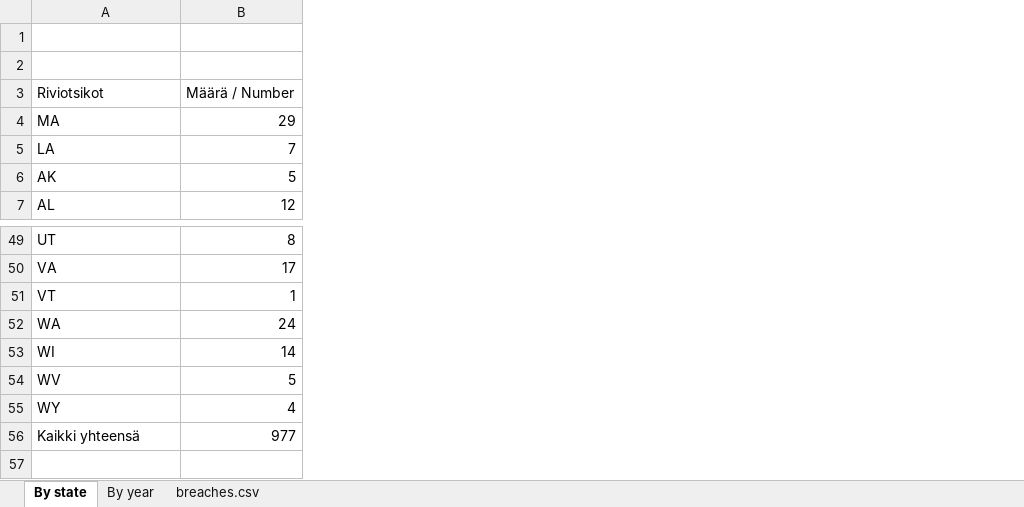
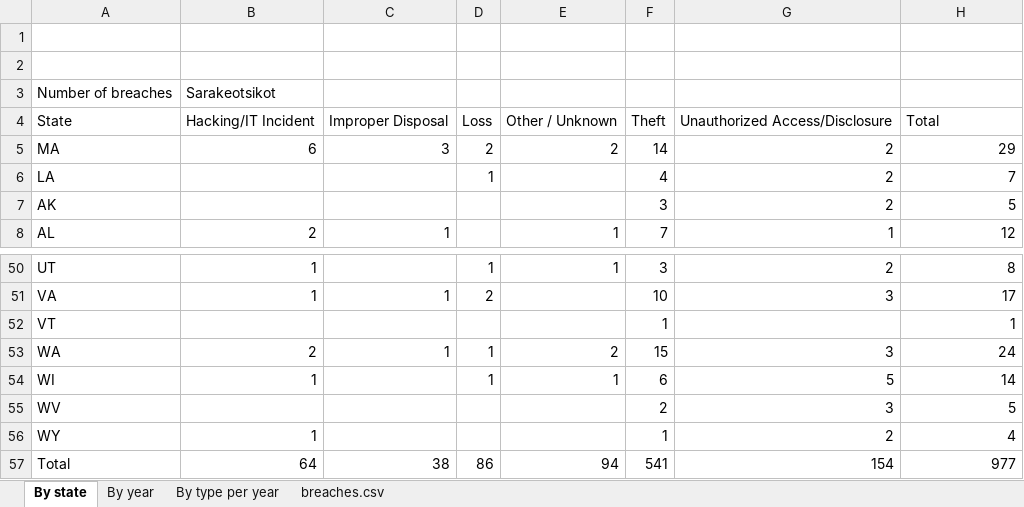
Before and after one commit to henriktran/info-proj, an Excel workbook: data/breaches.xlsx, sheet By state, drawn as a sheet; only a part is shown, gaps mark what is left out; values as stored, in another font and other column widths than the file's, no borders; removed rows and columns are numbered as before the commit, all else as after; the diff names each change by its address in the sheet, - before the commit and + after, or states it on an @@ line.

```diff
--- a/data/breaches.xlsx (sheet By state)
+++ b/data/breaches.xlsx (sheet By state)
+sheet tab: By type per year
+column B, rows 5-8: 6 |  |  | 2; rows 50-57: 1 | 1 |  | 2 | 1 |  | 1 | 64
+column C, rows 5-8: 3 |  |  | 1; rows 51-57: 1 |  | 1 |  |  |  | 38
+column D, rows 5-6: 2 | 1; rows 50-57: 1 | 2 |  | 1 | 1 |  |  | 86
+column E, rows 5-8: 2 |  |  | 1; rows 50-57: 1 |  |  | 2 | 1 |  |  | 94
+column F, rows 5-8: 14 | 4 | 3 | 7; rows 50-57: 3 | 10 | 1 | 15 | 6 | 2 | 1 | 541
+column G, rows 5-8: 2 | 2 | 2 | 1; rows 50-57: 2 | 3 |  | 3 | 5 | 3 | 2 | 154
-row 3: Riviotsikot | Määrä / Number
+row 3: Number of breaches | Sarakeotsikot
+row 4: State | Hacking/IT Incident | Improper Disposal | Loss | Other / Unknown | Theft | Unauthorized Access/Disclosure | Total
-A57: Kaikki yhteensä
+A57: Total
```
Also changed, not shown: sheet breaches.csv, sheet By year.
